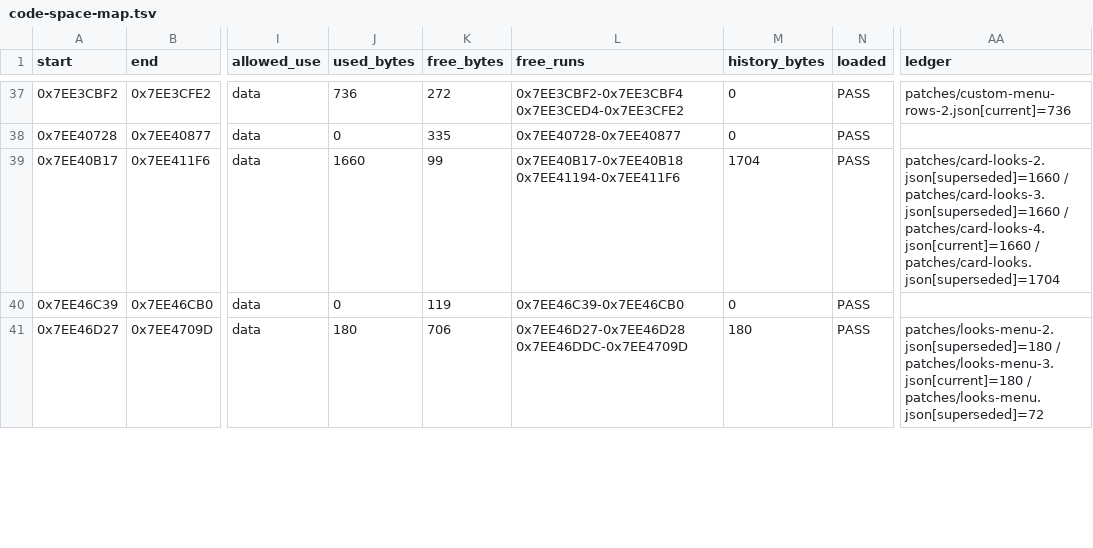
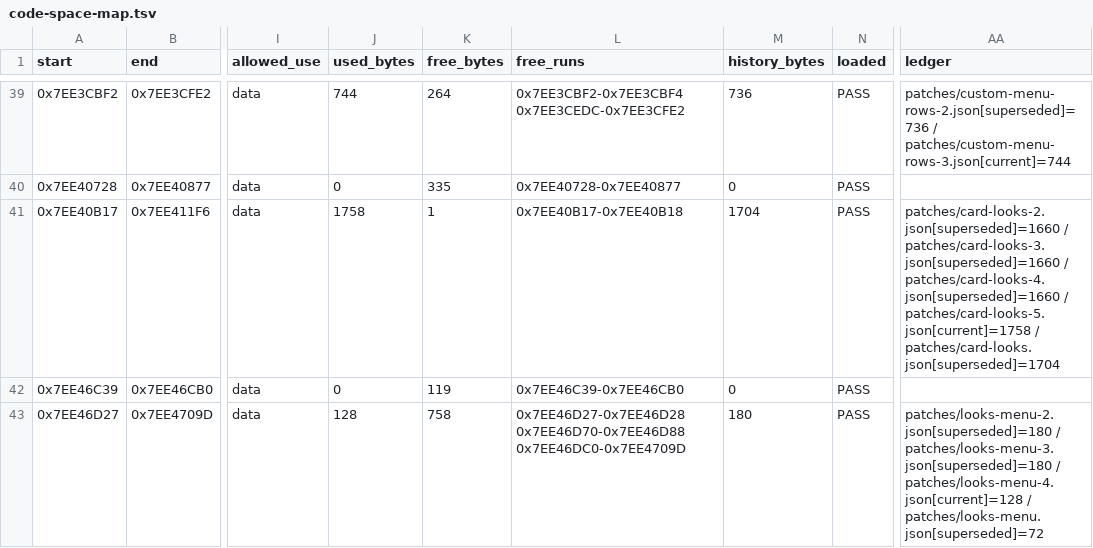
Before and after one commit to cfu288/EPM2Mod, a TSV file: docs/code-space-map.tsv, drawn as a sheet; only a part is shown, gaps mark what is left out; addresses are those after the commit; the diff covers the shown part only; the diff names each change by its address in the sheet, - before the commit and + after, or states it on an @@ line.

Commit message:
docs(code-space-map): regenerate for the current specs

```diff
--- a/docs/code-space-map.tsv
+++ b/docs/code-space-map.tsv
-J39 (used_bytes): 736
+J39 (used_bytes): 744
-K39 (free_bytes): 272
+K39 (free_bytes): 264
-L39 (free_runs): 0x7EE3CBF2-0x7EE3CBF4 0x7EE3CED4-0x7EE3CFE2
+L39 (free_runs): 0x7EE3CBF2-0x7EE3CBF4 0x7EE3CEDC-0x7EE3CFE2
-M39 (history_bytes): 0
+M39 (history_bytes): 736
-AA39 (ledger): patches/custom-menu-rows-2.json[current]=736
+AA39 (ledger): patches/custom-menu-rows-2.json[superseded]=736 / patches/custom-menu-rows-3.json[current]=744
-J41 (used_bytes): 1660
+J41 (used_bytes): 1758
-K41 (free_bytes): 99
+K41 (free_bytes): 1
-L41 (free_runs): 0x7EE40B17-0x7EE40B18 0x7EE41194-0x7EE411F6
+L41 (free_runs): 0x7EE40B17-0x7EE40B18
-AA41 (ledger): …patches/card-looks-3.json[superseded]=1660 / patches/card-looks-4.json[current]=1660 / patches/card-looks.json[superseded]=1704
+AA41 (ledger): …patches/card-looks-3.json[superseded]=1660 / patches/card-looks-4.json[superseded]=1660 / patches/card-looks-5.json[current]=1758 / patches/card-looks.json[superseded]=1704
-J43 (used_bytes): 180
+J43 (used_bytes): 128
-K43 (free_bytes): 706
+K43 (free_bytes): 758
-L43 (free_runs): 0x7EE46D27-0x7EE46D28 0x7EE46DDC-0x7EE4709D
+L43 (free_runs): 0x7EE46D27-0x7EE46D28 0x7EE46D70-0x7EE46D88 0x7EE46DC0-0x7EE4709D
-AA43 (ledger): patches/looks-menu-2.json[superseded]=180 / patches/looks-menu-3.json[current]=180 / patches/looks-menu.json[superseded]=72
+AA43 (ledger): patches/looks-menu-2.json[superseded]=180 / patches/looks-menu-3.json[superseded]=180 / patches/looks-menu-4.json[current]=128 / patches/looks-menu.json[superseded]=72
```
Also changed, not shown: 2 added rows and 51 edited cells elsewhere in this file, 1 other file.
